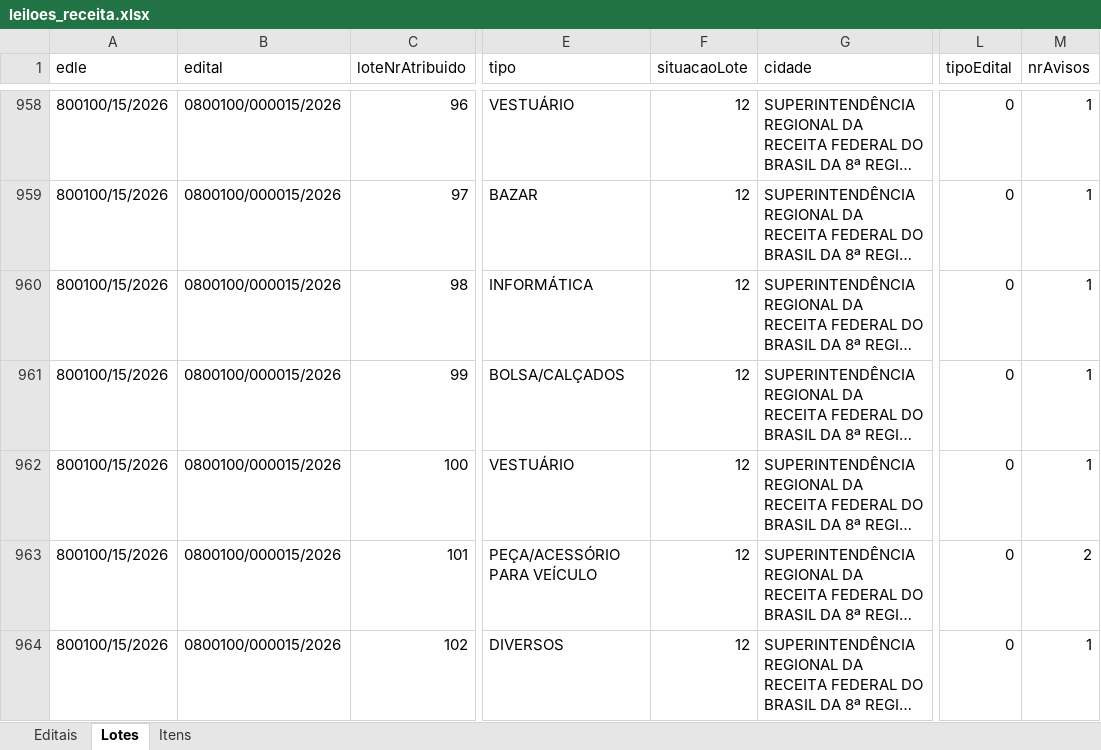
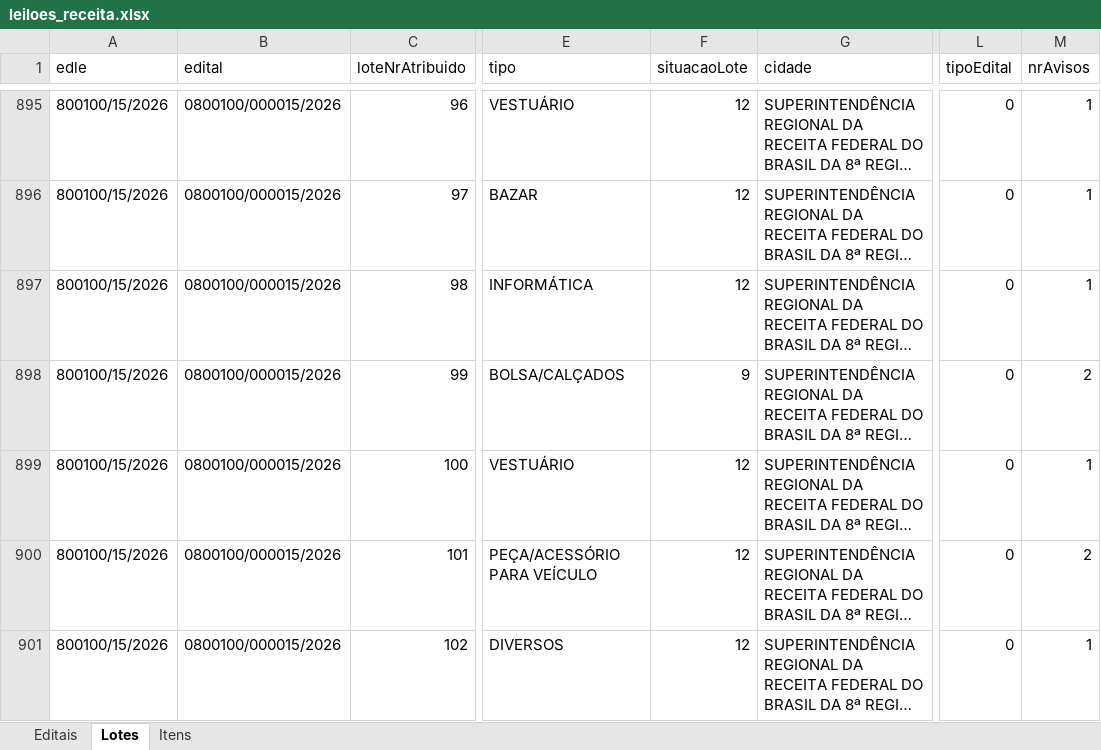
Before and after one commit to diashpedro/leiloes-receita-federal, an Excel workbook: leiloes_receita.xlsx, sheet Lotes, drawn as a sheet; only a part is shown, gaps mark what is left out; long unchanged cells end in …; values as stored, in another font and other column widths than the file's, no borders; addresses are those after the commit; the diff covers the shown part only; the diff names each change by its address in the sheet, - before the commit and + after, or states it on an @@ line.

```diff
--- a/leiloes_receita.xlsx (sheet Lotes)
+++ b/leiloes_receita.xlsx (sheet Lotes)
-F898 (situacaoLote): 12
+F898 (situacaoLote): 9
-M898 (nrAvisos): 1
+M898 (nrAvisos): 2
```
Also changed, not shown: 63 removed rows elsewhere in this sheet, sheet Itens, sheet Editais, 5 other files.
